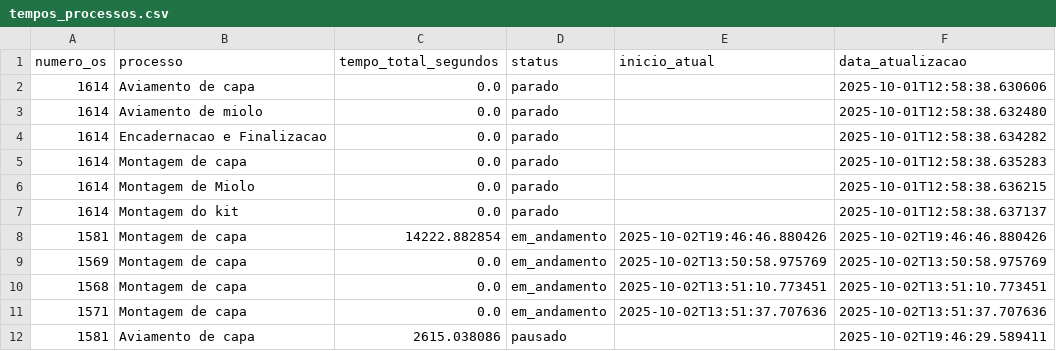
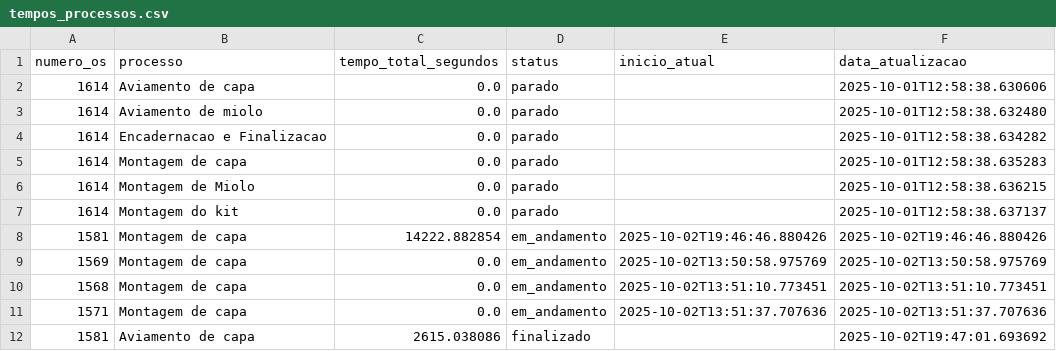
Before and after one commit to controleciceropapelaria-design/sistema-apontamento-tempos, a CSV file: tempos_processos.csv, drawn as a sheet.

Commit message:
Tempos atualizados - 02/10/2025 19:47

```diff
--- a/tempos_processos.csv
+++ b/tempos_processos.csv
@@ -11,2 +11,2 @@ numero_os,processo,tempo_total_segundos,status,inicio_atual,data_atualizacao
 1571,Montagem de capa,0.0,em_andamento,2025-10-02T13:51:37.707636,2025-10-02T13:51:37.707636
-1581,Aviamento de capa,2615.038086,pausado,,2025-10-02T19:46:29.589411
+1581,Aviamento de capa,2615.038086,finalizado,,2025-10-02T19:47:01.693692
```
